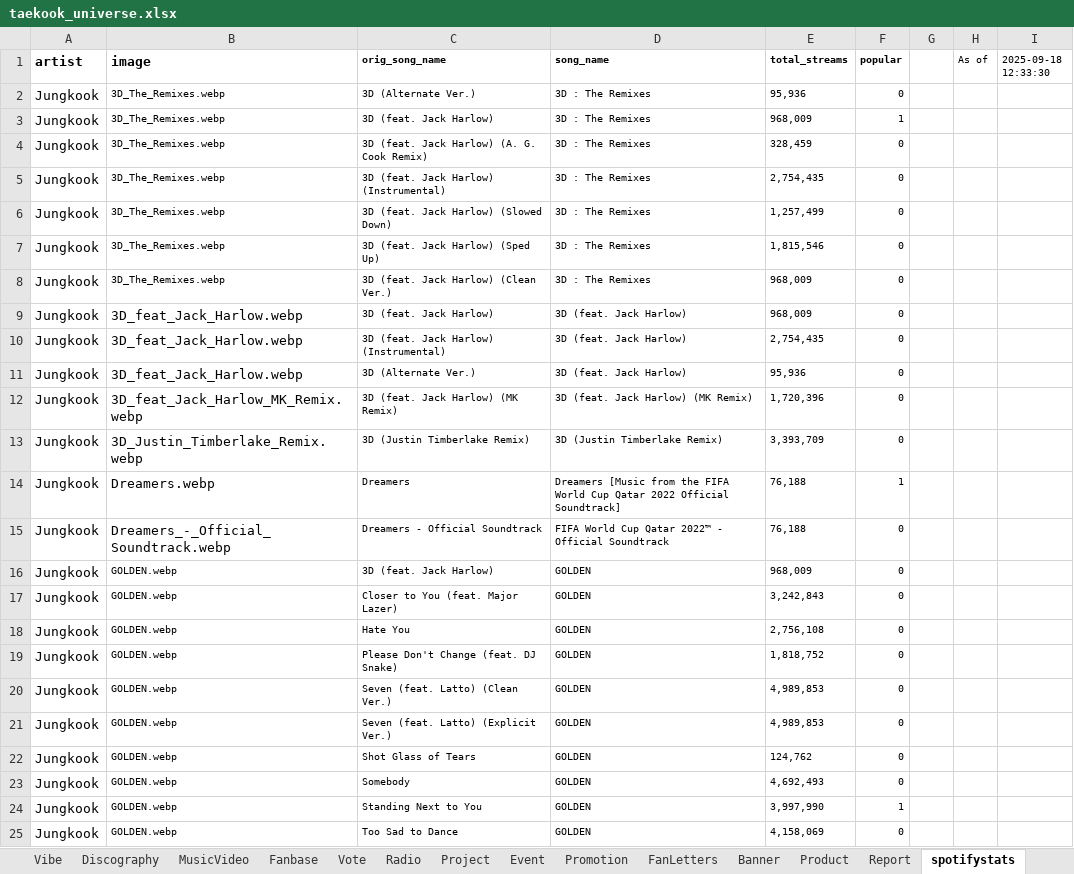
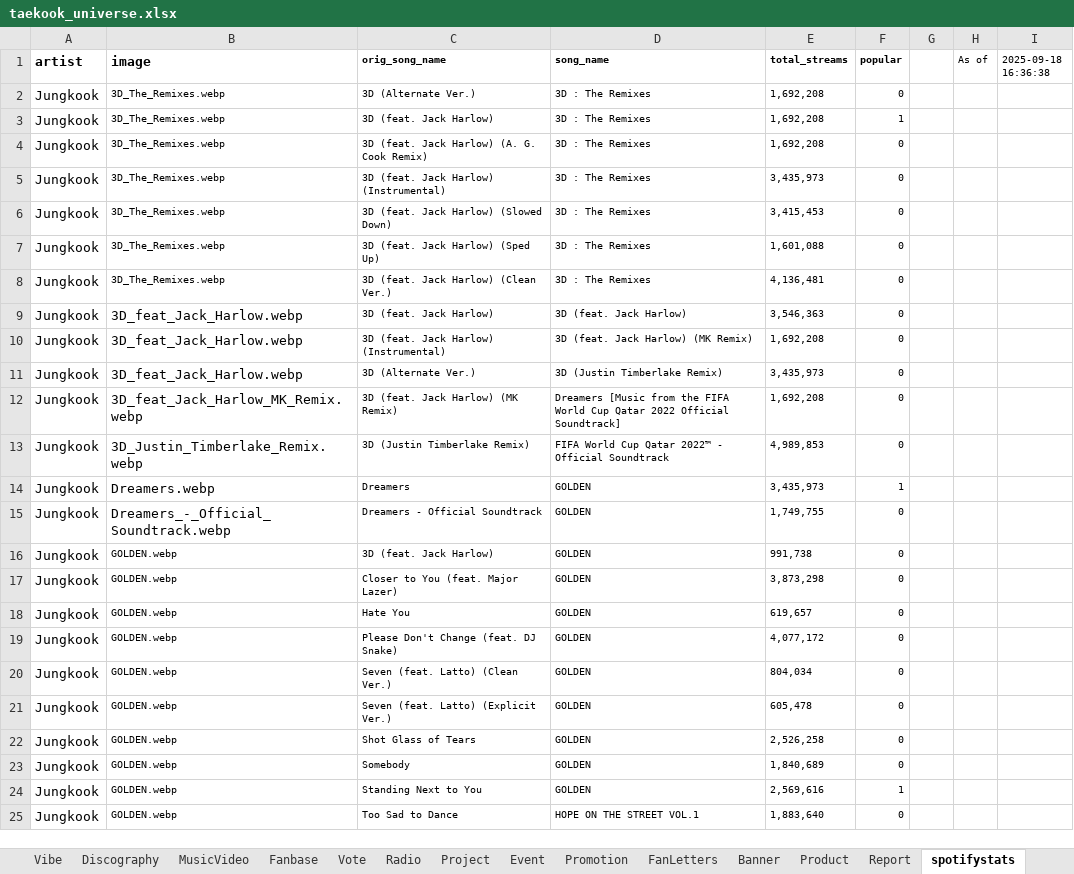
Before and after one commit to tetekoofm/taekook_universe, an Excel workbook: taekook_universe.xlsx, sheet spotifystats, drawn as a sheet; only a part is shown; values as stored, in another font and other column widths than the file's, no borders; the diff covers the shown part only; the diff names each change by its address in the sheet, - before the commit and + after, or states it on an @@ line.

```diff
--- a/taekook_universe.xlsx (sheet spotifystats)
+++ b/taekook_universe.xlsx (sheet spotifystats)
-I1: 2025-09-18 12:33:30
+I1: 2025-09-18 16:36:38
-E2 (total_streams): 95,936
+E2 (total_streams): 1,692,208
-E3 (total_streams): 968,009
+E3 (total_streams): 1,692,208
-E4 (total_streams): 328,459
+E4 (total_streams): 1,692,208
-E5 (total_streams): 2,754,435
+E5 (total_streams): 3,435,973
-E6 (total_streams): 1,257,499
+E6 (total_streams): 3,415,453
-E7 (total_streams): 1,815,546
+E7 (total_streams): 1,601,088
-E8 (total_streams): 968,009
+E8 (total_streams): 4,136,481
-E9 (total_streams): 968,009
+E9 (total_streams): 3,546,363
-D10 (song_name): 3D (feat. Jack Harlow)
+D10 (song_name): 3D (feat. Jack Harlow) (MK Remix)
-E10 (total_streams): 2,754,435
+E10 (total_streams): 1,692,208
-D11 (song_name): 3D (feat. Jack Harlow)
+D11 (song_name): 3D (Justin Timberlake Remix)
-E11 (total_streams): 95,936
+E11 (total_streams): 3,435,973
-D12 (song_name): 3D (feat. Jack Harlow) (MK Remix)
+D12 (song_name): Dreamers [Music from the FIFA World Cup Qatar 2022 Official Soundtrack]
-E12 (total_streams): 1,720,396
+E12 (total_streams): 1,692,208
-D13 (song_name): 3D (Justin Timberlake Remix)
+D13 (song_name): FIFA World Cup Qatar 2022™ - Official Soundtrack
-E13 (total_streams): 3,393,709
+E13 (total_streams): 4,989,853
-D14 (song_name): Dreamers [Music from the FIFA World Cup Qatar 2022 Official Soundtrack]
+D14 (song_name): GOLDEN
-E14 (total_streams): 76,188
+E14 (total_streams): 3,435,973
-D15 (song_name): FIFA World Cup Qatar 2022™ - Official Soundtrack
+D15 (song_name): GOLDEN
-E15 (total_streams): 76,188
+E15 (total_streams): 1,749,755
-E16 (total_streams): 968,009
+E16 (total_streams): 991,738
-E17 (total_streams): 3,242,843
+E17 (total_streams): 3,873,298
-E18 (total_streams): 2,756,108
+E18 (total_streams): 619,657
-E19 (total_streams): 1,818,752
+E19 (total_streams): 4,077,172
-E20 (total_streams): 4,989,853
+E20 (total_streams): 804,034
-E21 (total_streams): 4,989,853
+E21 (total_streams): 605,478
-E22 (total_streams): 124,762
+E22 (total_streams): 2,526,258
-E23 (total_streams): 4,692,493
+E23 (total_streams): 1,840,689
-E24 (total_streams): 3,997,990
+E24 (total_streams): 2,569,616
-D25 (song_name): GOLDEN
+D25 (song_name): HOPE ON THE STREET VOL.1
-E25 (total_streams): 4,158,069
+E25 (total_streams): 1,883,640
```
Also changed, not shown: 82 edited cells elsewhere in this sheet, sheet shazamstats, sheet youtubestats, 1 other file.
